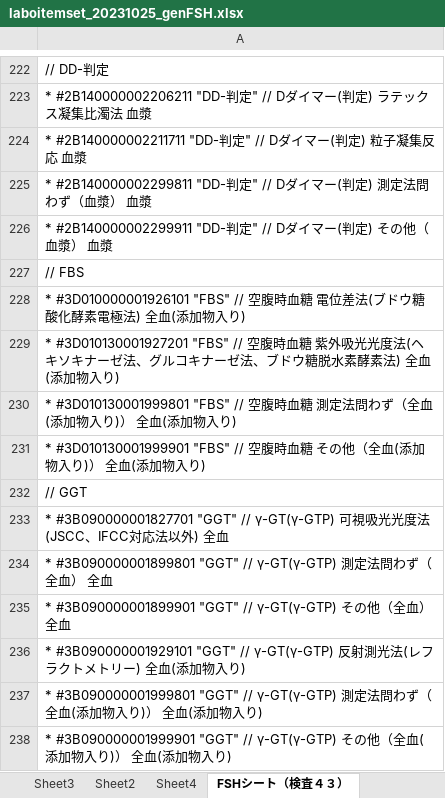
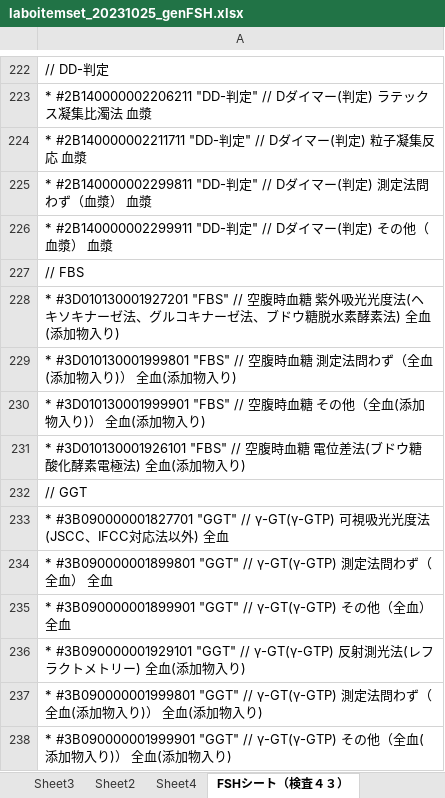
Before and after one commit to jami-fhir-jp-wg/clinical-core, an Excel workbook: reference/laboitemset_20231025_genFSH.xlsx, sheet FSHシート（検査４３）, drawn as a sheet; only a part is shown, gaps mark what is left out; values as stored, in another font and other column widths than the file's, no borders; removed rows and columns are numbered as before the commit, all else as after; the diff names each change by its address in the sheet, - before the commit and + after, or states it on an @@ line.

```diff
--- a/reference/laboitemset_20231025_genFSH.xlsx (sheet FSHシート（検査４３）)
+++ b/reference/laboitemset_20231025_genFSH.xlsx (sheet FSHシート（検査４３）)
-row 228: * #3D010000001926101 "FBS" // 空腹時血糖 電位差法(ブドウ糖酸化酵素電極法) 全血(添加物入り)
+row 231: * #3D010130001926101 "FBS" // 空腹時血糖 電位差法(ブドウ糖酸化酵素電極法) 全血(添加物入り)
```
Also changed, not shown: sheet 感染重複チェック, sheet Sheet4, sheet JLAC10重複チェック, 6 other files.
